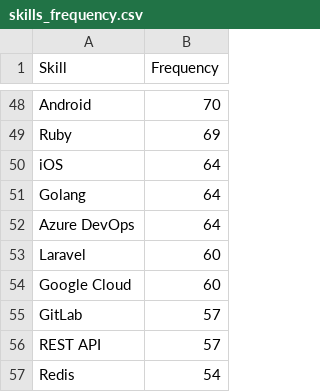
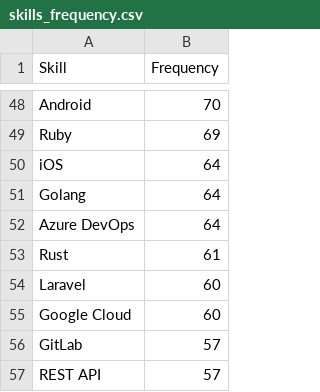
Before and after one commit to yousradaami/Jobs_Scraping_Analysis, a CSV file: skills_frequency.csv, drawn as a sheet; only a part is shown, gaps mark what is left out; the shorter side is filled out with more unchanged rows; the diff covers the shown part only; the diff names each change by its address in the sheet, - before the commit and + after, or states it on an @@ line.

```diff
--- a/skills_frequency.csv
+++ b/skills_frequency.csv
+row 53: Rust | 61
```
Also changed, not shown: 10 added rows elsewhere in this file, clustering_results/k_comparison.csv, 54 other files.
